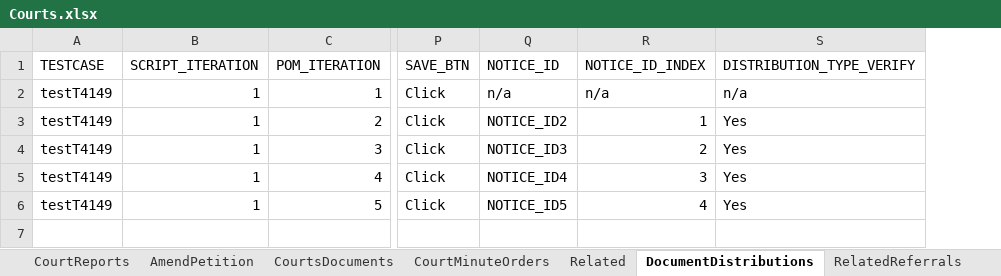
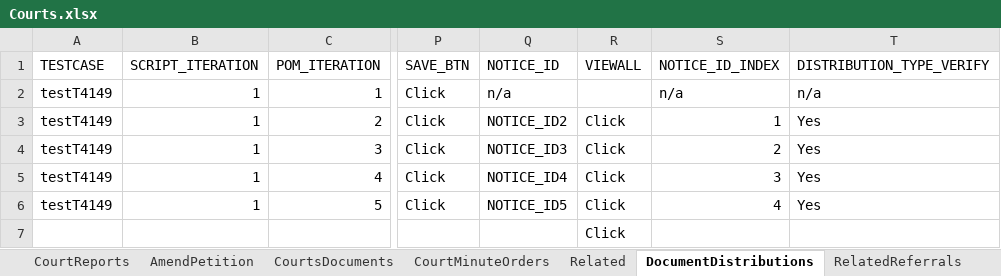
Before and after one commit to Devendra007-star/TestData, an Excel workbook: Courts.xlsx, sheet DocumentDistributions, drawn as a sheet; only a part is shown, gaps mark what is left out; values as stored, in another font and other column widths than the file's, no borders; rows hold the shown columns only; the diff names each change by its address in the sheet, - before the commit and + after, or states it on an @@ line.

Commit message:
Add files via upload

```diff
--- a/Courts.xlsx (sheet DocumentDistributions)
+++ b/Courts.xlsx (sheet DocumentDistributions)
+column R (VIEWALL), rows 3-6: all Click
+row 7:  |  |  |  |  | Click
```
